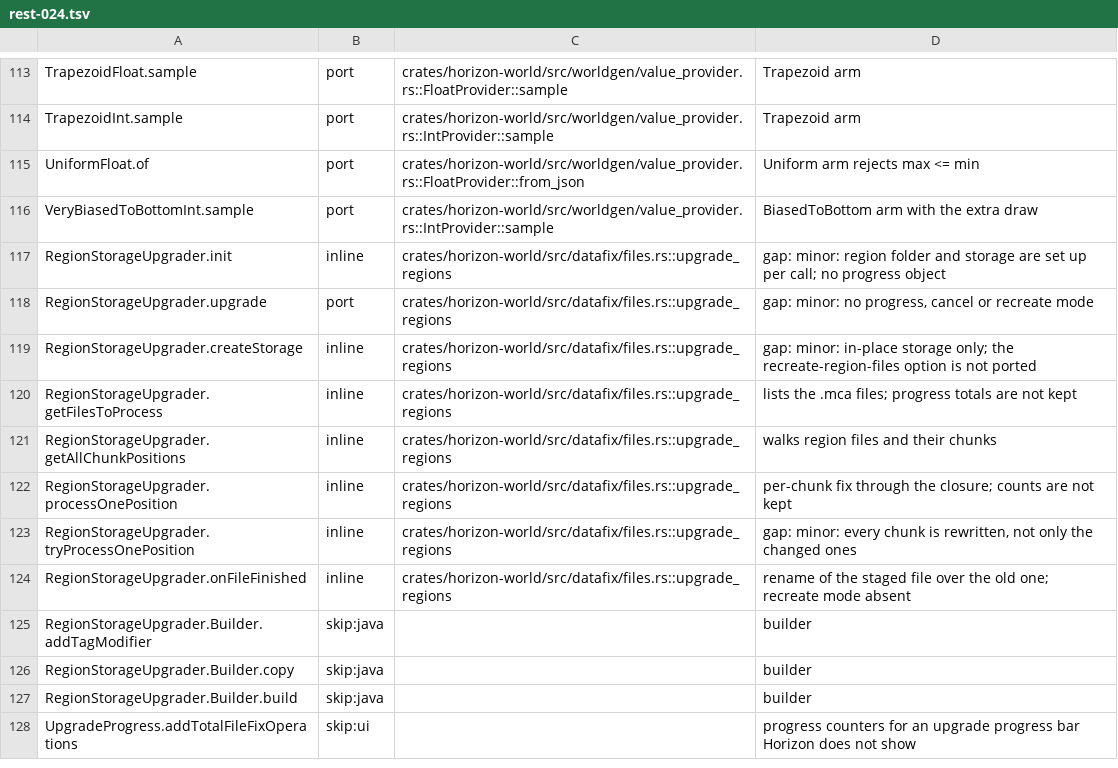
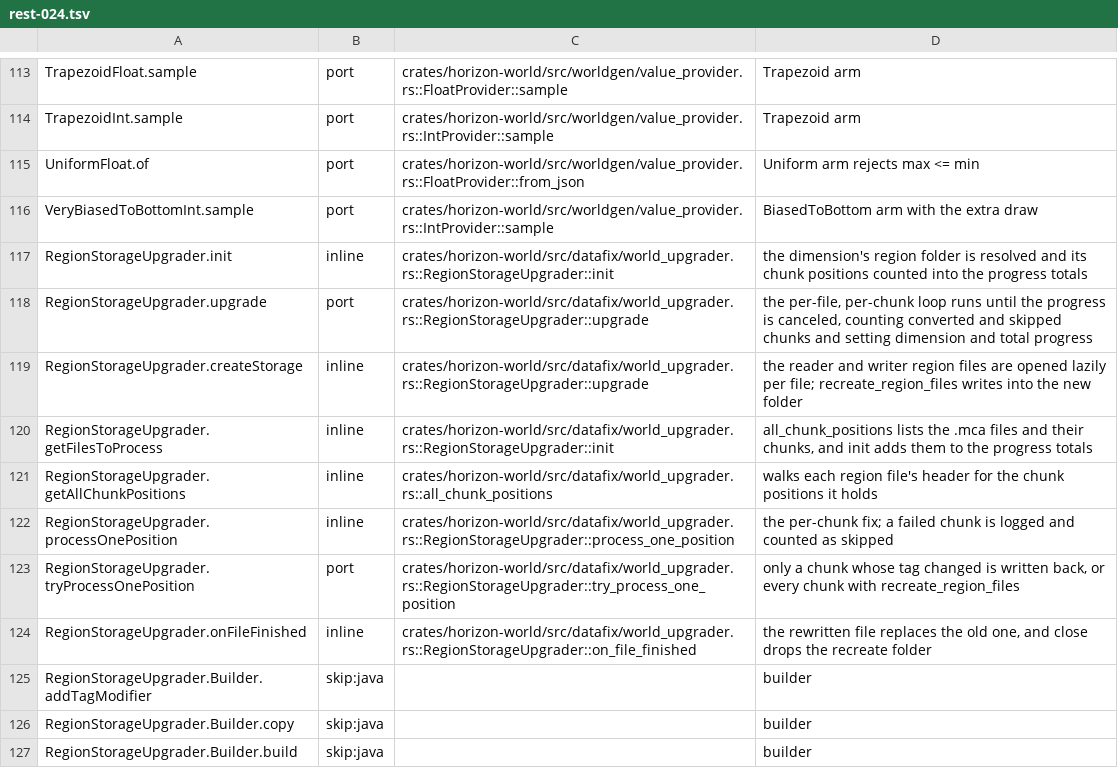
Before and after one commit to bunchy7s/horizon-offline, a TSV file: tools/port_map/rest-024.tsv, drawn as a sheet; only a part is shown, gaps mark what is left out; the shorter side is filled out with more unchanged rows.

Commit message:
Port map: rest-024 rows the tree answers

```diff
--- a/tools/port_map/rest-024.tsv
+++ b/tools/port_map/rest-024.tsv
@@ -116,10 +116,10 @@ UniformFloat.of	port	crates/horizon-world/src/worldgen/value_provider.rs::FloatP
 VeryBiasedToBottomInt.sample	port	crates/horizon-world/src/worldgen/value_provider.rs::IntProvider::sample	BiasedToBottom arm with the extra draw
-RegionStorageUpgrader.init	inline	crates/horizon-world/src/datafix/files.rs::upgrade_regions	gap: minor: region folder and storage are set up per call; no progress object
-RegionStorageUpgrader.upgrade	port	crates/horizon-world/src/datafix/files.rs::upgrade_regions	gap: minor: no progress, cancel or recreate mode
-RegionStorageUpgrader.createStorage	inline	crates/horizon-world/src/datafix/files.rs::upgrade_regions	gap: minor: in-place storage only; the recreate-region-files option is not ported
-RegionStorageUpgrader.getFilesToProcess	inline	crates/horizon-world/src/datafix/files.rs::upgrade_regions	lists the .mca files; progress totals are not kept
-RegionStorageUpgrader.getAllChunkPositions	inline	crates/horizon-world/src/datafix/files.rs::upgrade_regions	walks region files and their chunks
-RegionStorageUpgrader.processOnePosition	inline	crates/horizon-world/src/datafix/files.rs::upgrade_regions	per-chunk fix through the closure; counts are not kept
-RegionStorageUpgrader.tryProcessOnePosition	inline	crates/horizon-world/src/datafix/files.rs::upgrade_regions	gap: minor: every chunk is rewritten, not only the changed ones
-RegionStorageUpgrader.onFileFinished	inline	crates/horizon-world/src/datafix/files.rs::upgrade_regions	rename of the staged file over the old one; recreate mode absent
+RegionStorageUpgrader.init	inline	crates/horizon-world/src/datafix/world_upgrader.rs::RegionStorageUpgrader::init	the dimension's region folder is resolved and its chunk positions counted into the progress totals
+RegionStorageUpgrader.upgrade	port	crates/horizon-world/src/datafix/world_upgrader.rs::RegionStorageUpgrader::upgrade	the per-file, per-chunk loop runs until the progress is canceled, counting converted and skipped chunks and setting dimension and total progress
+RegionStorageUpgrader.createStorage	inline	crates/horizon-world/src/datafix/world_upgrader.rs::RegionStorageUpgrader::upgrade	the reader and writer region files are opened lazily per file; recreate_region_files writes into the new folder
+RegionStorageUpgrader.getFilesToProcess	inline	crates/horizon-world/src/datafix/world_upgrader.rs::RegionStorageUpgrader::init	all_chunk_positions lists the .mca files and their chunks, and init adds them to the progress totals
+RegionStorageUpgrader.getAllChunkPositions	inline	crates/horizon-world/src/datafix/world_upgrader.rs::all_chunk_positions	walks each region file's header for the chunk positions it holds
+RegionStorageUpgrader.processOnePosition	inline	crates/horizon-world/src/datafix/world_upgrader.rs::RegionStorageUpgrader::process_one_position	the per-chunk fix; a failed chunk is logged and counted as skipped
+RegionStorageUpgrader.tryProcessOnePosition	port	crates/horizon-world/src/datafix/world_upgrader.rs::RegionStorageUpgrader::try_process_one_position	only a chunk whose tag changed is written back, or every chunk with recreate_region_files
+RegionStorageUpgrader.onFileFinished	inline	crates/horizon-world/src/datafix/world_upgrader.rs::RegionStorageUpgrader::on_file_finished	the rewritten file replaces the old one, and close drops the recreate folder
 RegionStorageUpgrader.Builder.addTagModifier	skip:java		builder
```
